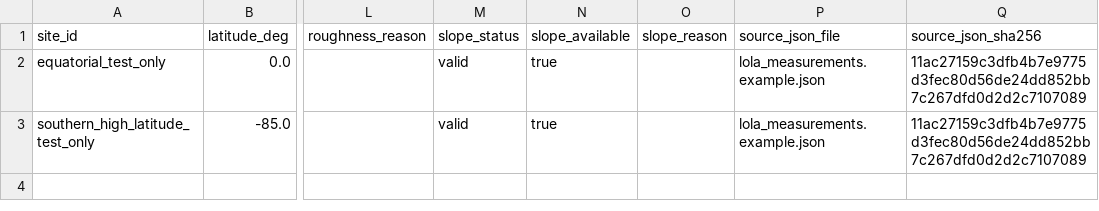
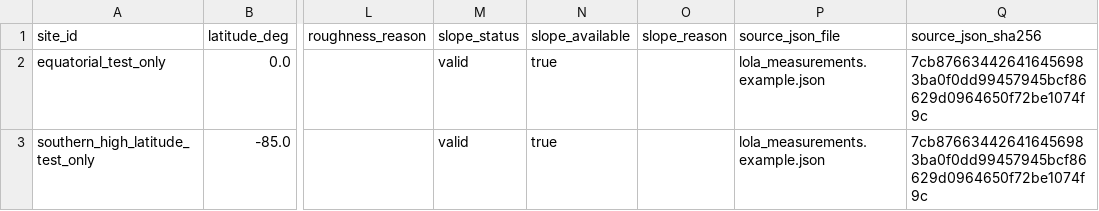
Before and after one commit to akcjsbfifb/NASA-SPACE-CHALLENGE-2026, a CSV file: data/moon/lola_measurements.example.csv, drawn as a sheet; only a part is shown, gaps mark what is left out; the diff names each change by its address in the sheet, - before the commit and + after, or states it on an @@ line.

```diff
--- a/data/moon/lola_measurements.example.csv
+++ b/data/moon/lola_measurements.example.csv
-Q2:Q3 (source_json_sha256): 11ac27159c3dfb4b7e9775d3fec80d56de24dd852bb7c267dfd0d2d2c7107089
+Q2:Q3 (source_json_sha256): 7cb876634426416456983ba0f0dd99457945bcf86629d0964650f72be1074f9c
```
Also changed, not shown: 19 other files.
